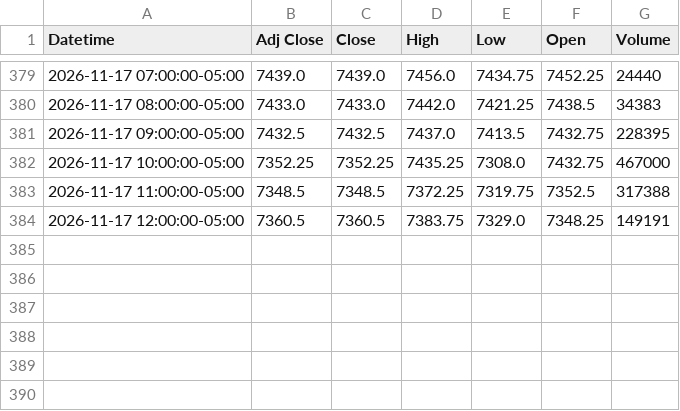
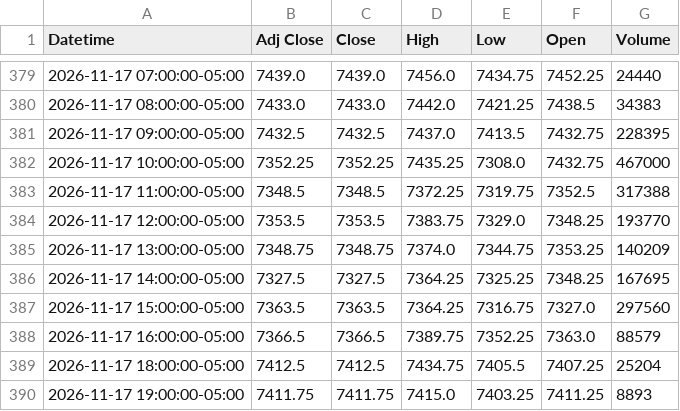
Before and after one commit to Jordan4369/mes-data, a CSV file: data/es_1h.csv, drawn as a sheet; only a part is shown, gaps mark what is left out.

```diff
--- a/data/es_1h.csv
+++ b/data/es_1h.csv
@@ -383,2 +383,8 @@ Datetime,Adj Close,Close,High,Low,Open,Volume
 2026-11-17 11:00:00-05:00,7348.5,7348.5,7372.25,7319.75,7352.5,317388
-2026-11-17 12:00:00-05:00,7360.5,7360.5,7383.75,7329.0,7348.25,149191
+2026-11-17 12:00:00-05:00,7353.5,7353.5,7383.75,7329.0,7348.25,193770
+2026-11-17 13:00:00-05:00,7348.75,7348.75,7374.0,7344.75,7353.25,140209
+2026-11-17 14:00:00-05:00,7327.5,7327.5,7364.25,7325.25,7348.25,167695
+2026-11-17 15:00:00-05:00,7363.5,7363.5,7364.25,7316.75,7327.0,297560
+2026-11-17 16:00:00-05:00,7366.5,7366.5,7389.75,7352.25,7363.0,88579
+2026-11-17 18:00:00-05:00,7412.5,7412.5,7434.75,7405.5,7407.25,25204
+2026-11-17 19:00:00-05:00,7411.75,7411.75,7415.0,7403.25,7411.25,8893
```
Also changed, not shown: data/es_15m.csv, data/vix_15m.csv, 1 other file.
